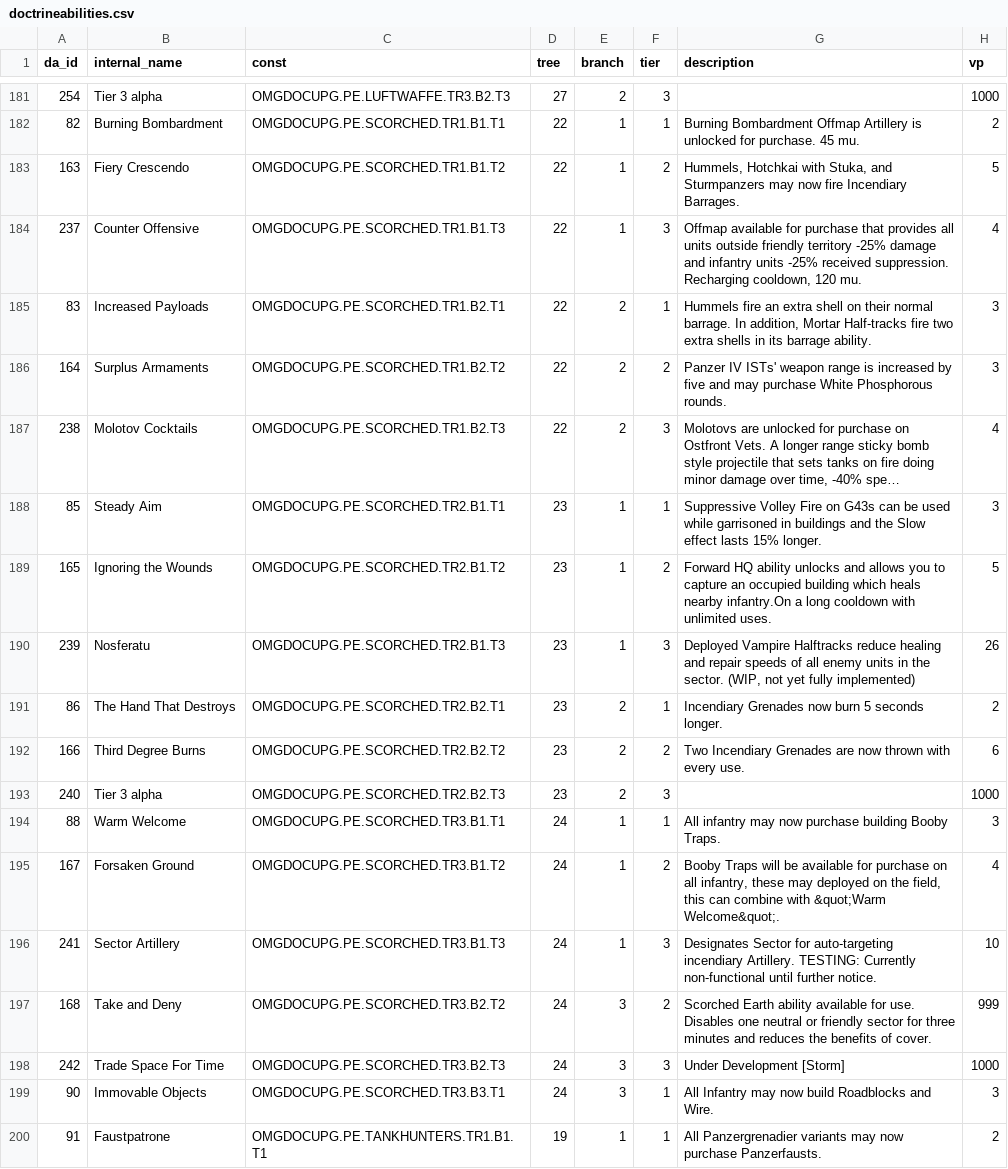
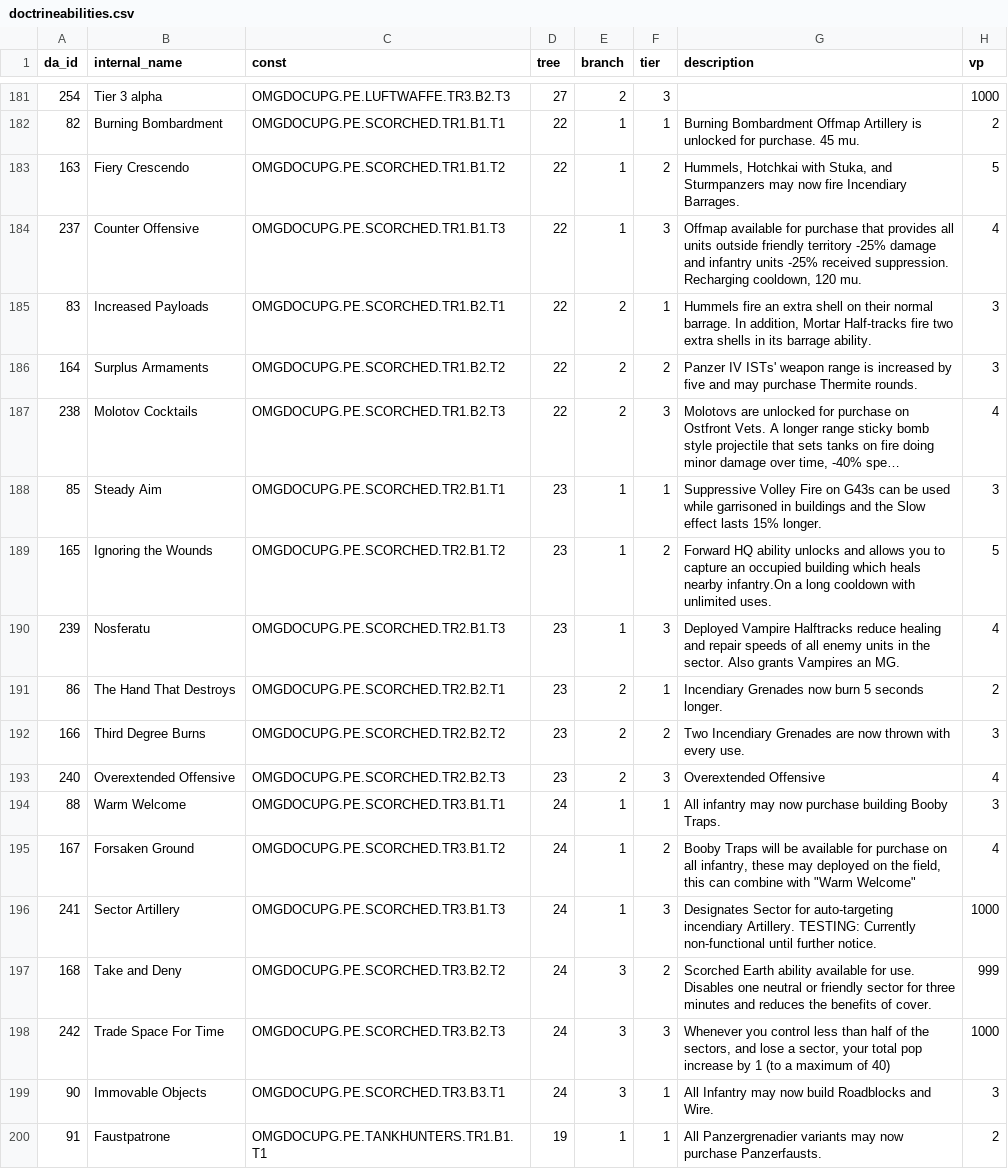
Before and after one commit to mma127/omg_rails, a CSV file: db/seeds/doctrineabilities.csv, drawn as a sheet; only a part is shown, gaps mark what is left out; long unchanged cells end in …; the diff covers the shown part only; the diff names each change by its address in the sheet, - before the commit and + after, or states it on an @@ line.

```diff
--- a/db/seeds/doctrineabilities.csv
+++ b/db/seeds/doctrineabilities.csv
-G186 (description): …may purchase White Phosphorous rounds.
+G186 (description): …may purchase Thermite rounds.
-G190 (description): …the sector. (WIP, not yet fully implemented)
+G190 (description): …the sector. Also grants Vampires an MG.
-H190 (vp): 26
+H190 (vp): 4
-H192 (vp): 6
+H192 (vp): 3
-B193 (internal_name): Tier 3 alpha
+B193 (internal_name): Overextended Offensive
-G193 (description): (empty)
+G193 (description): Overextended Offensive
-H193 (vp): 1000
+H193 (vp): 4
-G195 (description): …combine with &quot;Warm Welcome&quot;.
+G195 (description): …combine with "Warm Welcome"
-H196 (vp): 10
+H196 (vp): 1000
-G198 (description): Under Development [Storm]
+G198 (description): Whenever you control less than half of the sectors, and lose a sector, your total pop increase by 1 (to a maximum of 40)
```
Also changed, not shown: 14 edited cells elsewhere in this file, db/seeds/pe_enabled_upgrades.csv, 8 other files.
